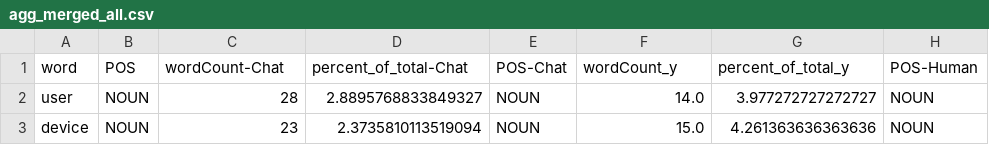
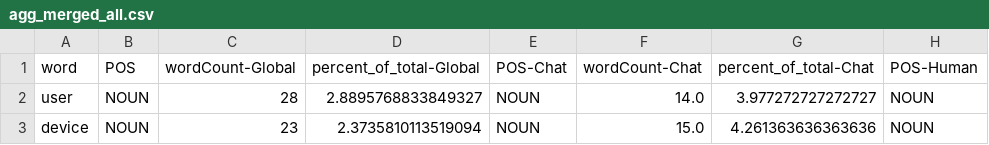
Before and after one commit to hagitbs/Wellesely, a CSV file: agg_merged_all.csv, drawn as a sheet; only a part is shown; the diff names each change by its address in the sheet, - before the commit and + after, or states it on an @@ line.

```diff
--- a/agg_merged_all.csv
+++ b/agg_merged_all.csv
-C1: wordCount-Chat
+C1: wordCount-Global
-D1: percent_of_total-Chat
+D1: percent_of_total-Global
-F1: wordCount_y
+F1: wordCount-Chat
-G1: percent_of_total_y
+G1: percent_of_total-Chat
```
Also changed, not shown: 1 other file.
